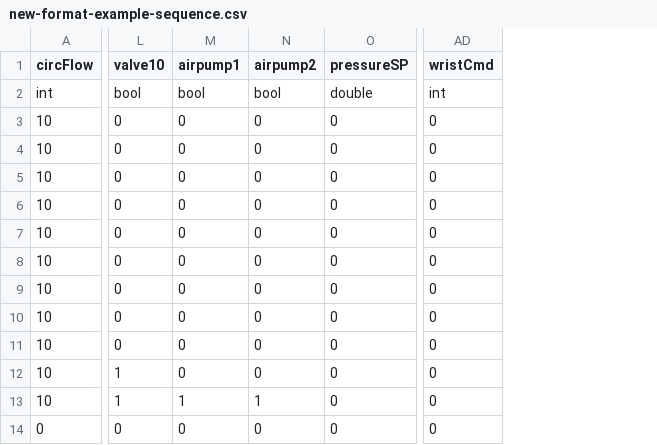
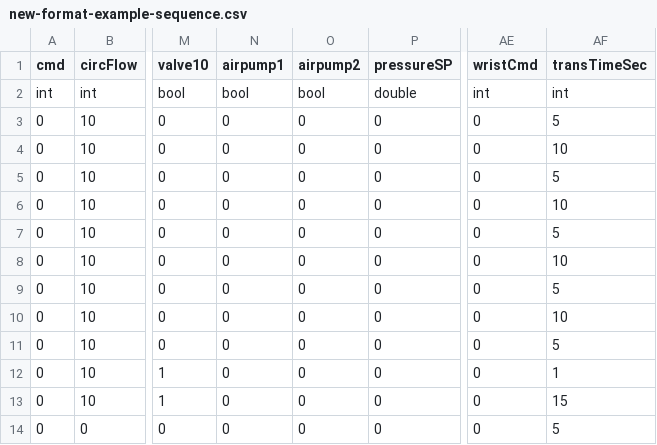
Before and after one commit to iamczar/proteus-plus, a CSV file: sequences/new-format-example-sequence.csv, drawn as a sheet; only a part is shown, gaps mark what is left out; addresses are those after the commit; the diff names each change by its address in the sheet, - before the commit and + after, or states it on an @@ line.

```diff
--- a/sequences/new-format-example-sequence.csv
+++ b/sequences/new-format-example-sequence.csv
+column A (cmd), rows 2-14: int | 0 | 0 | 0 | 0 | 0 | 0 | 0 | 0 | 0 | 0 | 0 | 0
+column AF (transTimeSec), rows 2-14: int | 5 | 10 | 5 | 10 | 5 | 10 | 5 | 10 | 5 | 1 | 15 | 5
-N13 (airpump1): 1
+N13 (airpump1): 0
-O13 (airpump2): 1
+O13 (airpump2): 0
```
Also changed, not shown: sequences/new-format-without-stop.csv, 13 other files.
